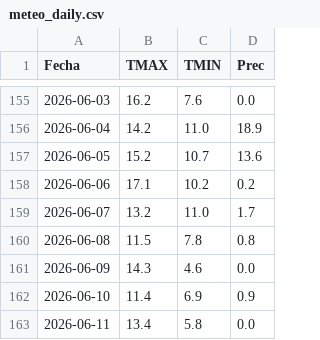
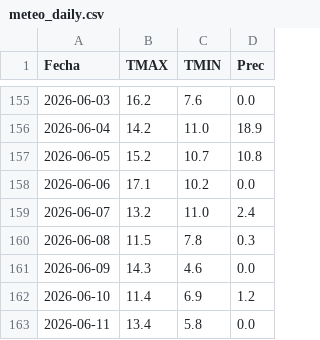
Before and after one commit to PREDWEEM/LOLIUM_OLAVA2026, a CSV file: meteo_daily.csv, drawn as a sheet; only a part is shown, gaps mark what is left out.

```diff
--- a/meteo_daily.csv
+++ b/meteo_daily.csv
@@ -156,8 +156,8 @@ Fecha,TMAX,TMIN,Prec
 2026-06-04,14.2,11.0,18.9
-2026-06-05,15.2,10.7,13.6
-2026-06-06,17.1,10.2,0.2
-2026-06-07,13.2,11.0,1.7
-2026-06-08,11.5,7.8,0.8
+2026-06-05,15.2,10.7,10.8
+2026-06-06,17.1,10.2,0.0
+2026-06-07,13.2,11.0,2.4
+2026-06-08,11.5,7.8,0.3
 2026-06-09,14.3,4.6,0.0
-2026-06-10,11.4,6.9,0.9
+2026-06-10,11.4,6.9,1.2
 2026-06-11,13.4,5.8,0.0
```
